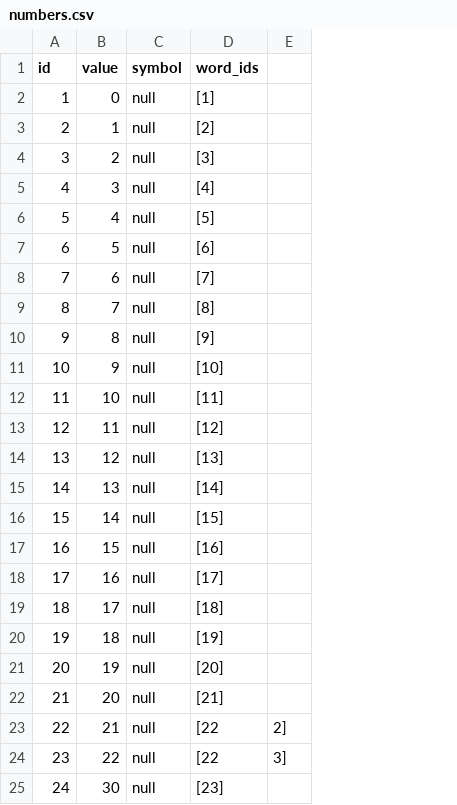
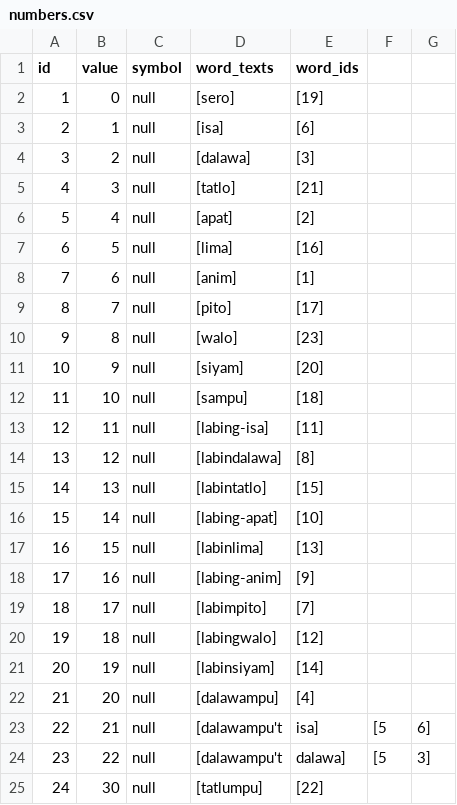
Before and after one commit to elimu-ai/webapp, a CSV file: src/main/resources/db/content_TEST/fil/numbers.csv, drawn as a sheet; addresses are those after the commit; the diff names each change by its address in the sheet, - before the commit and + after, or states it on an @@ line.

Commit message:
#777 Import content from CSV files on launch
- Extract and import Numbers from CSV file in src/main/resources/
- Added `word_texts` to numbers.csv

```diff
--- a/src/main/resources/db/content_TEST/fil/numbers.csv
+++ b/src/main/resources/db/content_TEST/fil/numbers.csv
+column D (word_texts), rows 2-25: [sero] | [isa] | [dalawa] | [tatlo] | [apat] | [lima] | [anim] | [pito] | [walo] | [siyam] | [sampu] | [labing-isa] | [labindalawa] | [labintatlo] | [labing-apat] | [labinlima] | [labing-anim] | [labimpito] | [labingwalo] | [labinsiyam] | [dalawampu] | [dalawampu't | [dalawampu't | [tatlumpu]
+column F, rows 23-24: [5 | [5
-E2 (word_ids): [1]
+E2 (word_ids): [19]
-E3 (word_ids): [2]
+E3 (word_ids): [6]
-E5 (word_ids): [4]
+E5 (word_ids): [21]
-E6 (word_ids): [5]
+E6 (word_ids): [2]
-E7 (word_ids): [6]
+E7 (word_ids): [16]
-E8 (word_ids): [7]
+E8 (word_ids): [1]
-E9 (word_ids): [8]
+E9 (word_ids): [17]
-E10 (word_ids): [9]
+E10 (word_ids): [23]
-E11 (word_ids): [10]
+E11 (word_ids): [20]
-E12 (word_ids): [11]
+E12 (word_ids): [18]
-E13 (word_ids): [12]
+E13 (word_ids): [11]
-E14 (word_ids): [13]
+E14 (word_ids): [8]
-E15 (word_ids): [14]
+E15 (word_ids): [15]
-E16 (word_ids): [15]
+E16 (word_ids): [10]
-E17 (word_ids): [16]
+E17 (word_ids): [13]
-E18 (word_ids): [17]
+E18 (word_ids): [9]
-E19 (word_ids): [18]
+E19 (word_ids): [7]
-E20 (word_ids): [19]
+E20 (word_ids): [12]
-E21 (word_ids): [20]
+E21 (word_ids): [14]
-E22 (word_ids): [21]
+E22 (word_ids): [4]
-E23 (word_ids): [22
+E23 (word_ids): isa]
-G23: 2]
+G23: 6]
-E24 (word_ids): [22
+E24 (word_ids): dalawa]
-E25 (word_ids): [23]
+E25 (word_ids): [22]
```
Also changed, not shown: src/main/resources/db/content_TEST/ben/numbers.csv, 3 other files.
